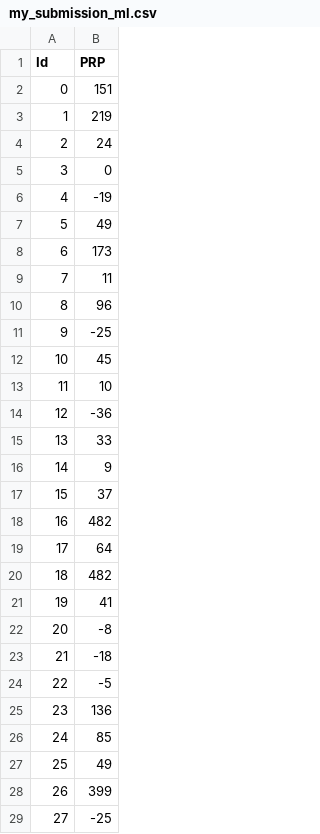
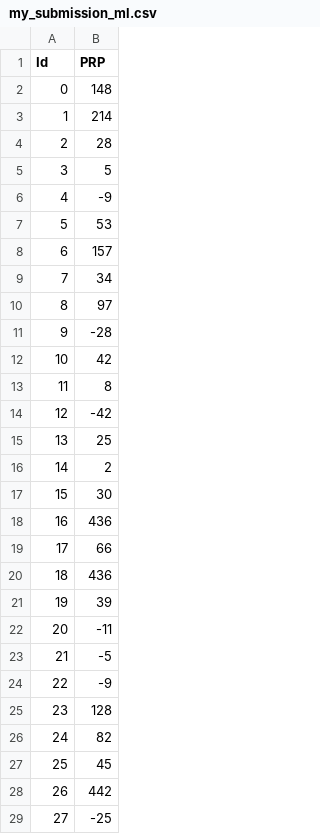
Before and after one commit to yangh567/MLCoursework, a CSV file: Regression/my_submission_ml.csv, drawn as a sheet; only a part is shown; the diff covers the shown part only.

Commit message:
update regression experiment and report

```diff
--- a/Regression/my_submission_ml.csv
+++ b/Regression/my_submission_ml.csv
@@ -1,29 +1,29 @@
 Id,PRP
-0,151
-1,219
-2,24
-3,0
-4,-19
-5,49
-6,173
-7,11
-8,96
-9,-25
-10,45
-11,10
-12,-36
-13,33
-14,9
-15,37
-16,482
-17,64
-18,482
-19,41
-20,-8
-21,-18
-22,-5
-23,136
-24,85
-25,49
-26,399
+0,148
+1,214
+2,28
+3,5
+4,-9
+5,53
+6,157
+7,34
+8,97
+9,-28
+10,42
+11,8
+12,-42
+13,25
+14,2
+15,30
+16,436
+17,66
+18,436
+19,39
+20,-11
+21,-5
+22,-9
+23,128
+24,82
+25,45
+26,442
 27,-25
```
Also changed, not shown: 11 edited cells elsewhere in this file, Regression/my_submission_new_ml.csv, 3 other files.
